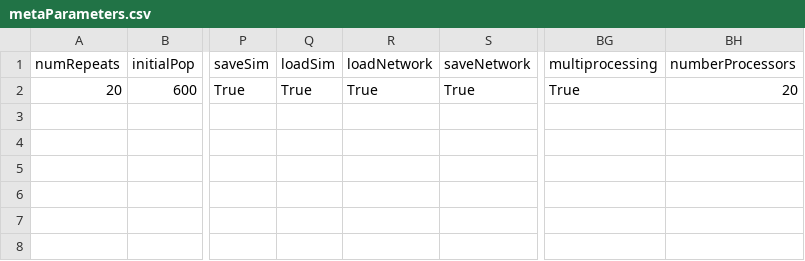
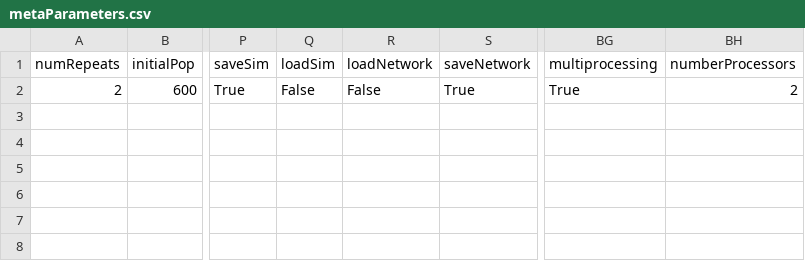
Before and after one commit to UmbertoGostoli/Pandemic-Behaviour-Model, a CSV file: metaParameters.csv, drawn as a sheet; only a part is shown, gaps mark what is left out; the diff names each change by its address in the sheet, - before the commit and + after, or states it on an @@ line.

Commit message:
Add files via upload

```diff
--- a/metaParameters.csv
+++ b/metaParameters.csv
-A2 (numRepeats): 20
+A2 (numRepeats): 2
-Q2 (loadSim): True
+Q2 (loadSim): False
-R2 (loadNetwork): True
+R2 (loadNetwork): False
-BH2 (numberProcessors): 20
+BH2 (numberProcessors): 2
```
